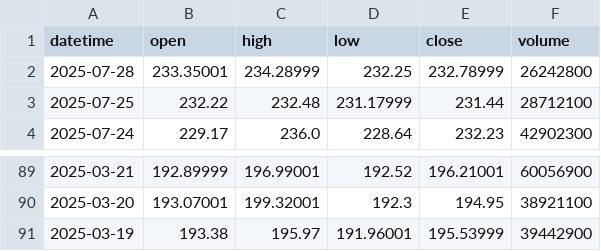
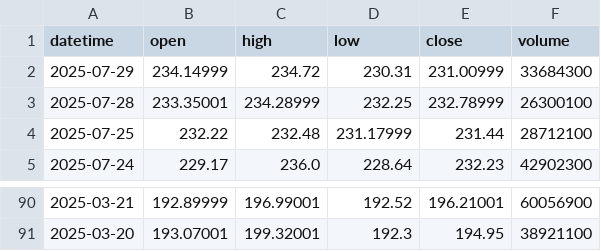
Before and after one commit to Nickeniklas/streamlit_stockdata, a CSV file: stockdata/stockdata_AMZN.csv, drawn as a sheet; only a part is shown, gaps mark what is left out.

```diff
--- a/stockdata/stockdata_AMZN.csv
+++ b/stockdata/stockdata_AMZN.csv
@@ -1,3 +1,4 @@
 datetime,open,high,low,close,volume
-2025-07-28,233.35001,234.28999,232.25,232.78999,26242800
+2025-07-29,234.14999,234.72,230.31,231.00999,33684300
+2025-07-28,233.35001,234.28999,232.25,232.78999,26300100
 2025-07-25,232.22,232.48,231.17999,231.44,28712100
@@ -90,2 +91 @@ datetime,open,high,low,close,volume
 2025-03-20,193.07001,199.32001,192.3,194.95,38921100
-2025-03-19,193.38,195.97,191.96001,195.53999,39442900
```
Also changed, not shown: stockdata/stockdata_AAPL.csv, stockdata/stockdata_GOOGL.csv, 6 other files.
